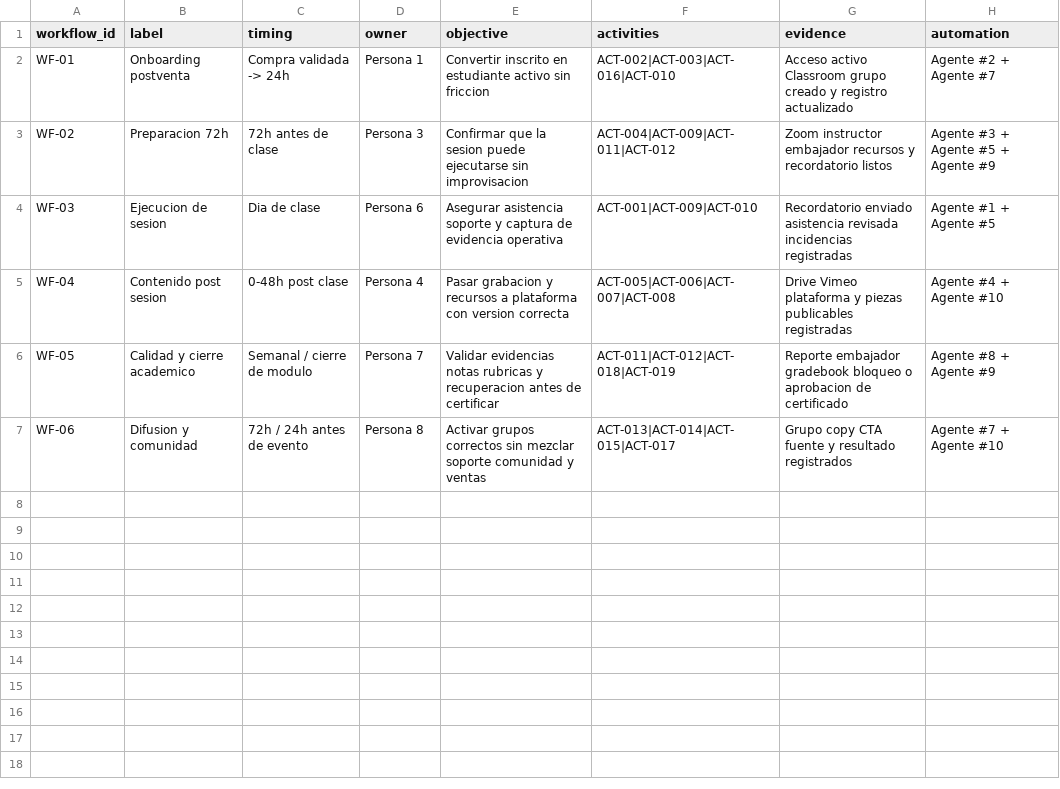
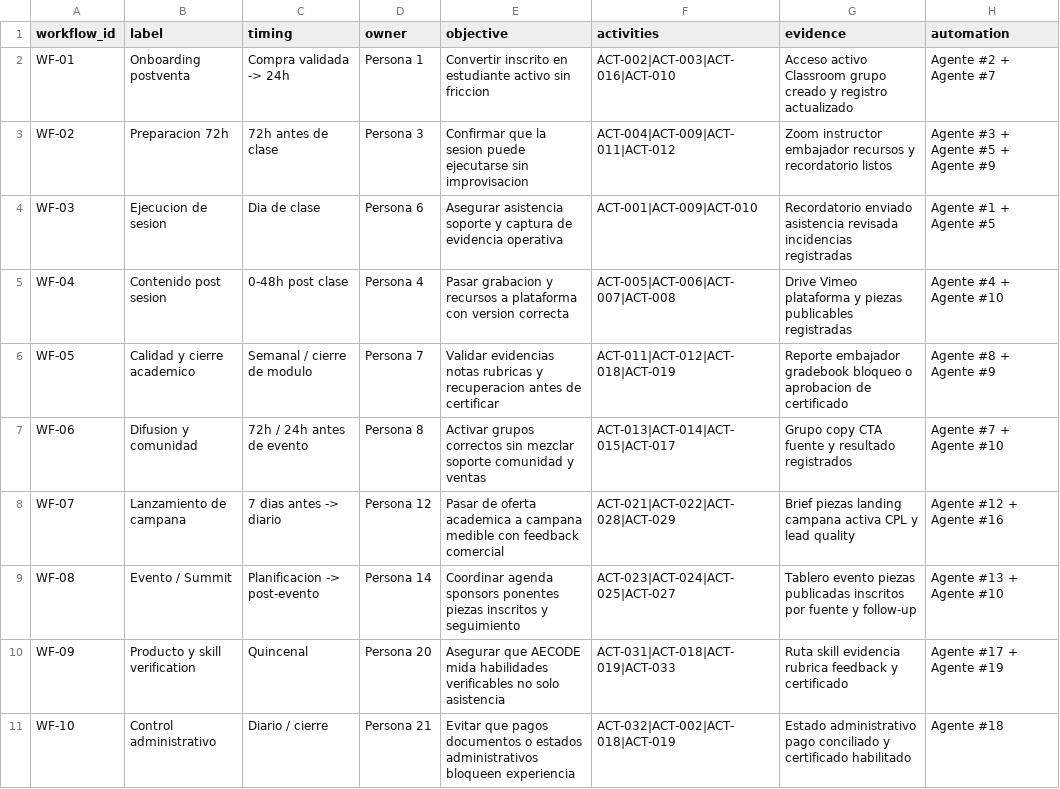
Before and after one commit to Apalpan/aecode-activity-control-os, a CSV file: templates/workflow_stages.csv, drawn as a sheet.

```diff
--- a/templates/workflow_stages.csv
+++ b/templates/workflow_stages.csv
@@ -7 +7,5 @@ WF-05,Calidad y cierre academico,Semanal / cierre de modulo,Persona 7,Validar ev
 WF-06,Difusion y comunidad,72h / 24h antes de evento,Persona 8,Activar grupos correctos sin mezclar soporte comunidad y ventas,ACT-013|ACT-014|ACT-015|ACT-017,Grupo copy CTA fuente y resultado registrados,Agente #7 + Agente #10
+WF-07,Lanzamiento de campana,7 dias antes -> diario,Persona 12,Pasar de oferta academica a campana medible con feedback comercial,ACT-021|ACT-022|ACT-028|ACT-029,Brief piezas landing campana activa CPL y lead quality,Agente #12 + Agente #16
+WF-08,Evento / Summit,Planificacion -> post-evento,Persona 14,Coordinar agenda sponsors ponentes piezas inscritos y seguimiento,ACT-023|ACT-024|ACT-025|ACT-027,Tablero evento piezas publicadas inscritos por fuente y follow-up,Agente #13 + Agente #10
+WF-09,Producto y skill verification,Quincenal,Persona 20,Asegurar que AECODE mida habilidades verificables no solo asistencia,ACT-031|ACT-018|ACT-019|ACT-033,Ruta skill evidencia rubrica feedback y certificado,Agente #17 + Agente #19
+WF-10,Control administrativo,Diario / cierre,Persona 21,Evitar que pagos documentos o estados administrativos bloqueen experiencia,ACT-032|ACT-002|ACT-018|ACT-019,Estado administrativo pago conciliado y certificado habilitado,Agente #18
```
Also changed, not shown: templates/activities_master.csv, templates/agents_map.csv, 8 other files.
